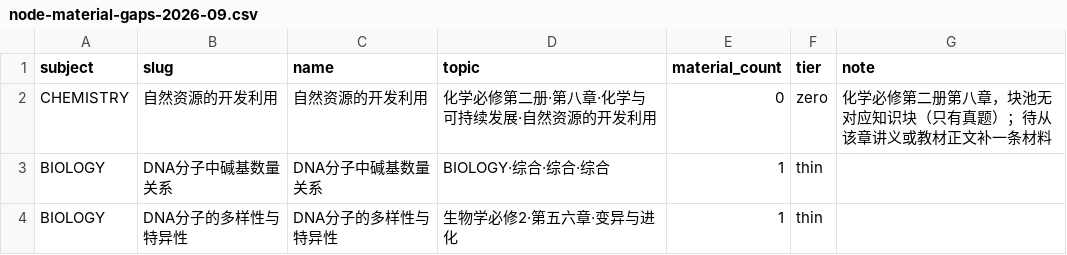
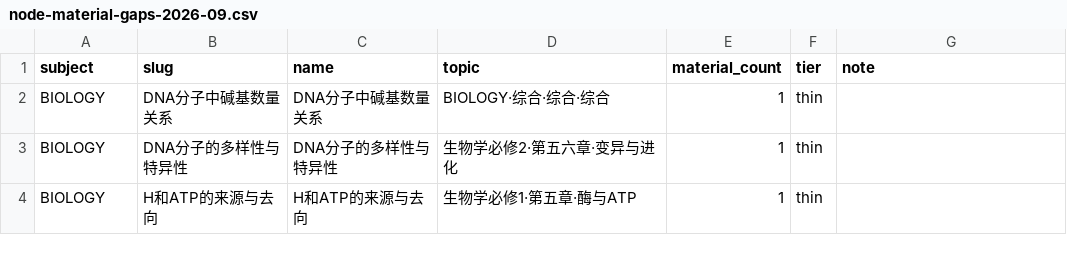
Before and after one commit to tianshantingyun-lab/smart-mistake-book, a CSV file: knowledge-production/node-material-gaps-2026-09.csv, drawn as a sheet; only a part is shown; the shorter side is filled out with more unchanged rows.

Commit message:
feat(kb): 零材料节点补料——CHEMISTRY「自然资源的开发利用」两条改写材料，门 2/22 → 1/22
**缺口**：`unbound_points` 最后一条（CHEMISTRY 自然资源的开发利用），缺料登记册原注明
"块池无干净知识块（只有真题）"。

**这次复查做了什么**：把块池按特征词共现重排，并把 `chunk_id` 反查回源文件路径
（前 10 位 = `sha256(rel_path)[:10]`）——于是能看到本节内容落在哪本书哪一讲。
本节内容确实散在块池里，但没有整段干净的（多为带填空/答案的习题页）；可用的两处：
专题04 高效培优讲义的备考目标原文（"认识化学在金属矿物等自然资源综合利用…的实际应用"）、
知识清单专题01 的易混变化清单（煤的干馏/气化/液化、石油的裂化裂解属化学变化；
石油的分馏、蒸馏、升华、潮解属物理变化）。

**补料**（`add_gap_materials.py`，幂等、拒绝含 ASCII 逗号/引号的字段）：
1. 自然资源的开发利用：三条主线与基本思路（CONCEPT_EXPLANATION，源 `3b8d34b524-002`）
2. 资源加工工艺中的物理变化与化学变化（MISCONCEPTION_GUIDE，源 `2b8a636a64-017`）
两条均按 REVIEWED_SYNTHESIS 改写（不抄原文），note 写明章级框架材料及来源。
顺带把 4 行"节点已合并/删除"的失效判定行置 SKIP（materialize 4 错 → 0 错）。

**验证（本轮实测）**：门 1/22（仅剩 `unbound_materials 892`，为早期批次材料无绑定，登记为下一轮）；
别名 24,704；`check_pack_contract` 0 问题；tools 套件 289 passed / 30,845 subtests；
`:core:data` 450 用例 0 失败（新材料过 App 契约）。缺料登记册的零材料清单已空。

```diff
--- a/knowledge-production/node-material-gaps-2026-09.csv
+++ b/knowledge-production/node-material-gaps-2026-09.csv
@@ -1,3 +1,2 @@
 subject,slug,name,topic,material_count,tier,note
-CHEMISTRY,自然资源的开发利用,自然资源的开发利用,化学必修第二册·第八章·化学与可持续发展·自然资源的开发利用,0,zero,化学必修第二册第八章，块池无对应知识块（只有真题）；待从该章讲义或教材正文补一条材料
 BIOLOGY,DNA分子中碱基数量关系,DNA分子中碱基数量关系,BIOLOGY·综合·综合·综合,1,thin,
```
Also changed, not shown: 6 other files.
